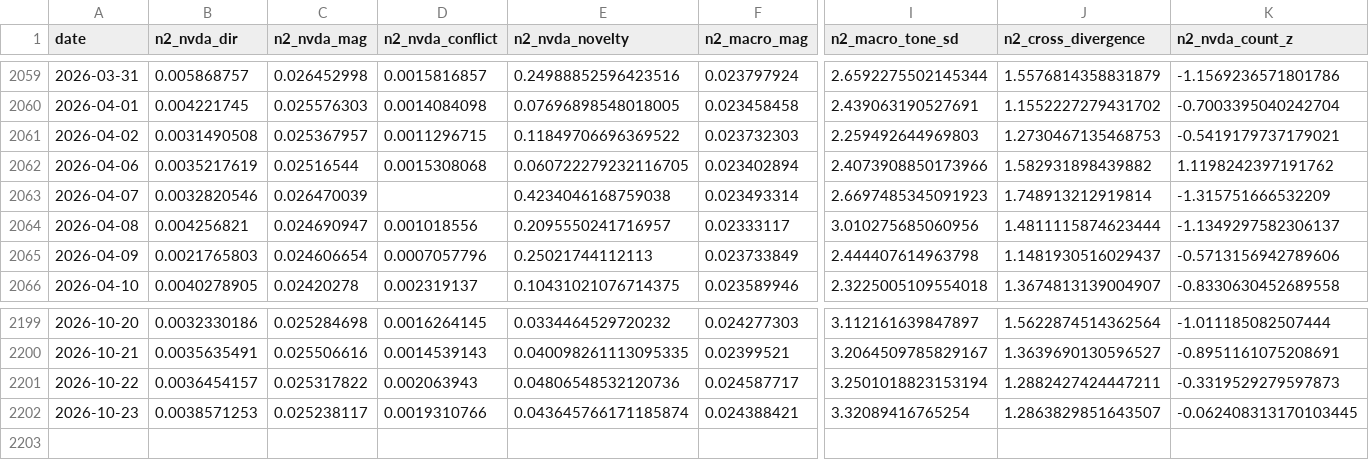
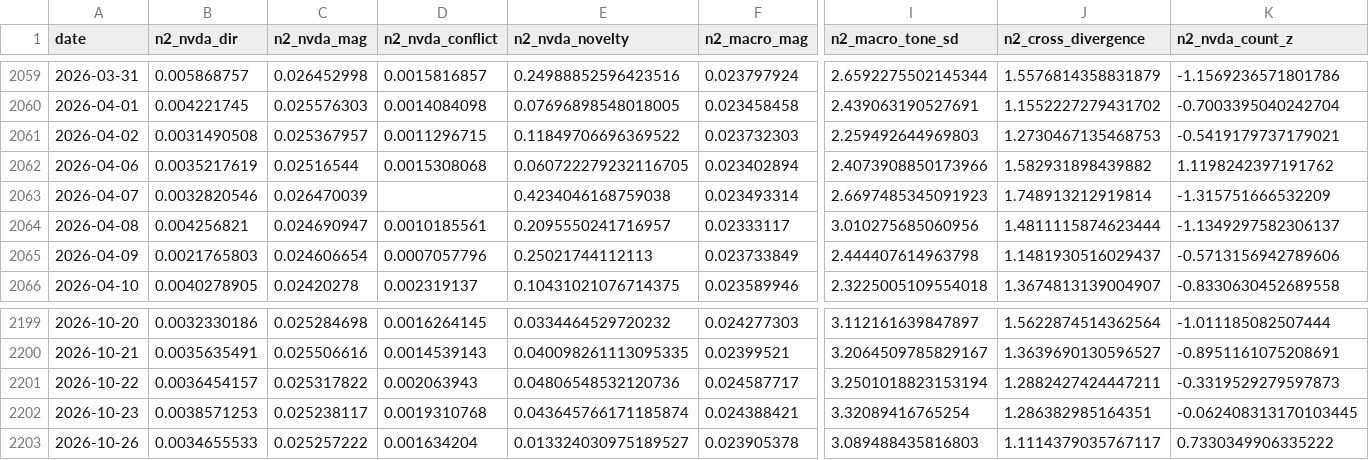
Before and after one commit to kevinrambhia11/nvda-news-quant, a CSV file: artifacts/cache/news2_features.csv, drawn as a sheet; only a part is shown, gaps mark what is left out; rows hold the shown columns only; the diff names each change by its address in the sheet, - before the commit and + after, or states it on an @@ line.

Commit message:
Daily signal artifacts (scheduled run)

```diff
--- a/artifacts/cache/news2_features.csv
+++ b/artifacts/cache/news2_features.csv
-D2064 (n2_nvda_conflict): 0.001018556
+D2064 (n2_nvda_conflict): 0.0010185561
-D2202 (n2_nvda_conflict): 0.0019310766
+D2202 (n2_nvda_conflict): 0.0019310768
-J2202 (n2_cross_divergence): 1.2863829851643507
+J2202 (n2_cross_divergence): 1.286382985164351
+row 2203: 2026-10-26 | 0.0034655533 | 0.025257222 | 0.001634204 | 0.013324030975189527 | 0.023905378 | 3.089488435816803 | 1.1114379035767117 | 0.7330349906335222
```
Also changed, not shown: artifacts/cache/bq_industry.csv, artifacts/cache/bq_nvda_tone.csv, 5 other files.
